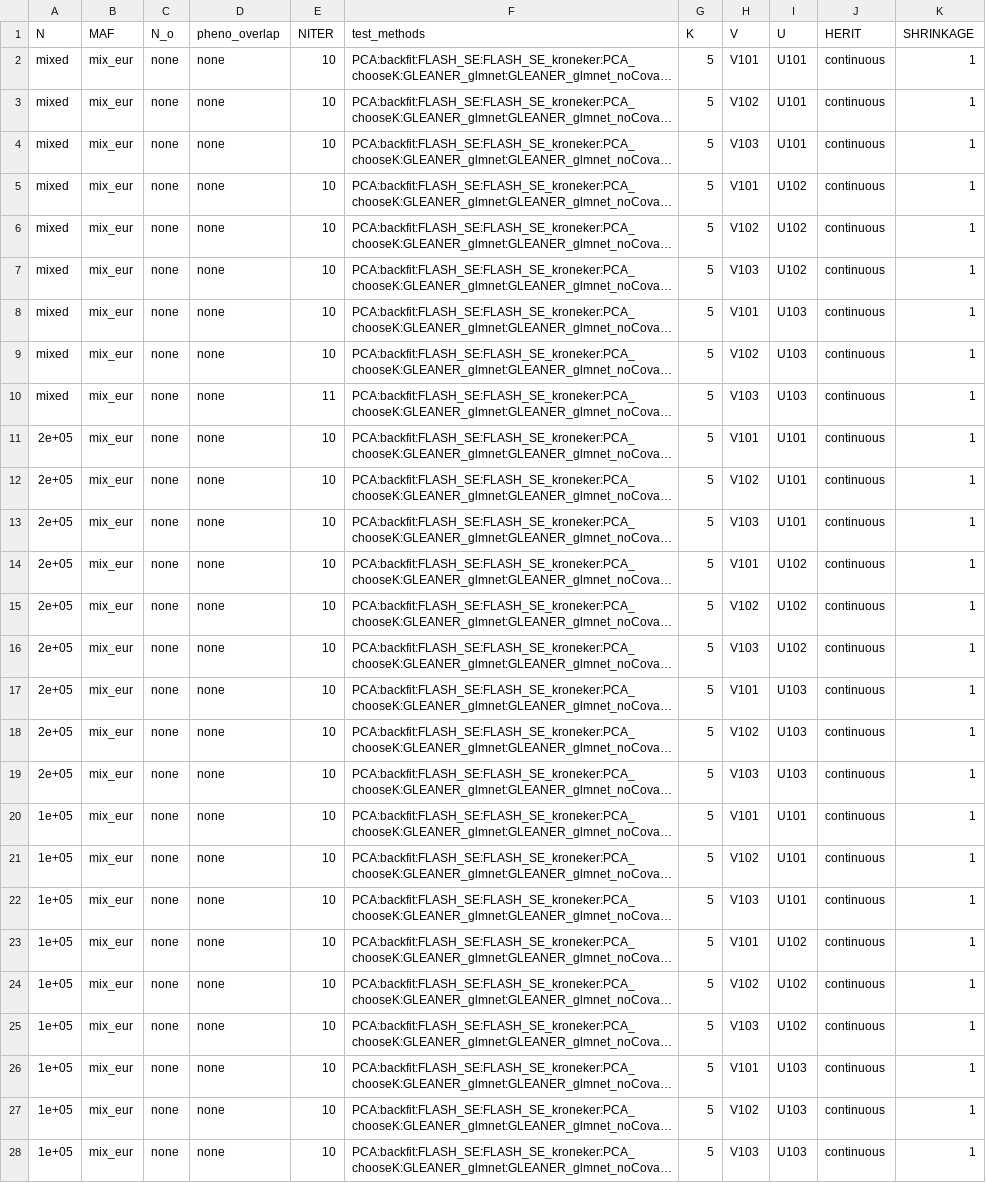
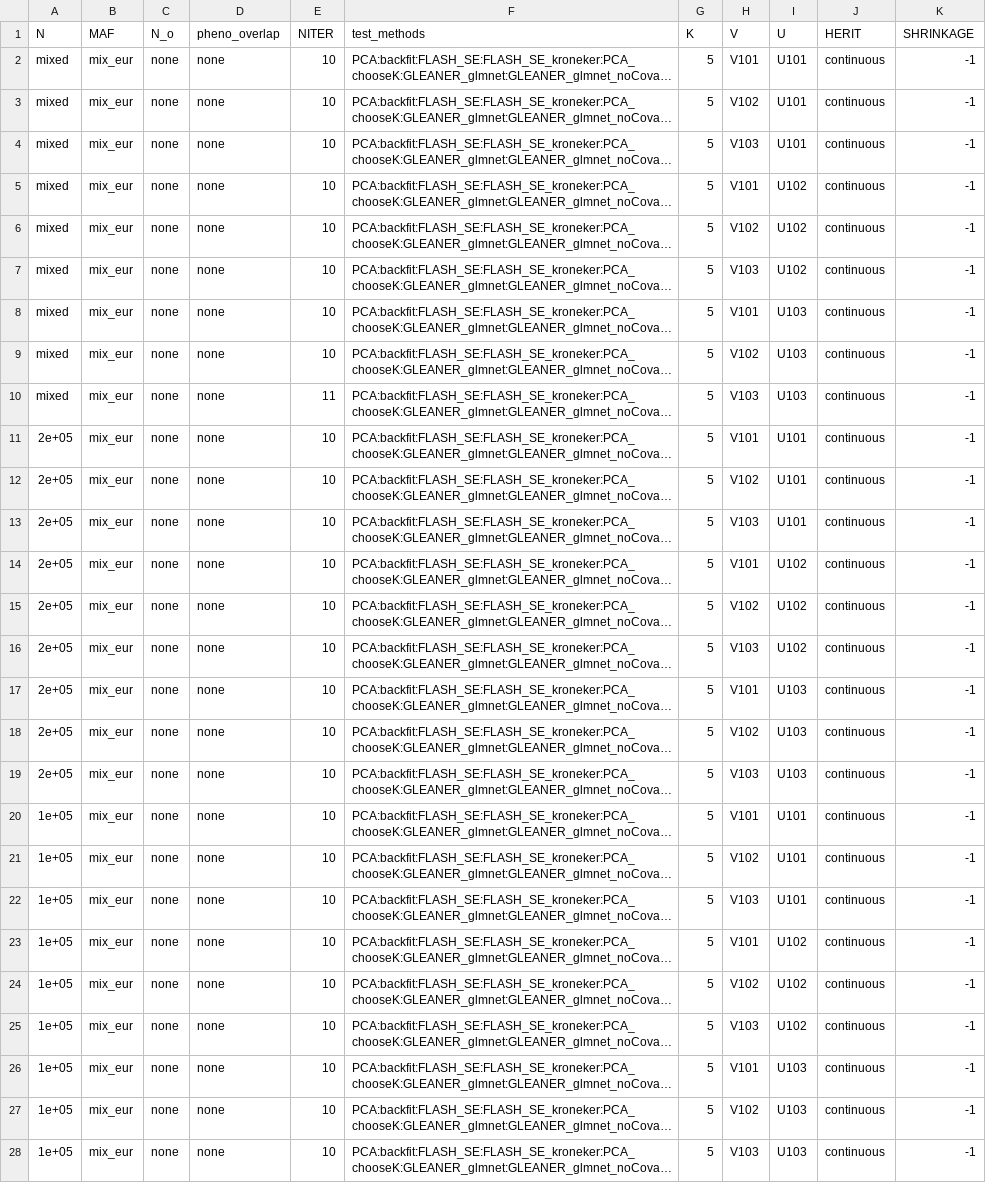
Before and after one commit to aomdahl/gleanr_workflow, a CSV file: manuscript_analyses/simulations/2_factor_based/setting_files/final_sim_no_overlap.csv, drawn as a sheet; only a part is shown; long unchanged cells end in …; the diff covers the shown part only; the diff names each change by its address in the sheet, - before the commit and + after, or states it on an @@ line.

```diff
--- a/manuscript_analyses/simulations/2_factor_based/setting_files/final_sim_no_overlap.csv
+++ b/manuscript_analyses/simulations/2_factor_based/setting_files/final_sim_no_overlap.csv
-K2:K28 (SHRINKAGE): 1
+K2:K28 (SHRINKAGE): -1
```
Also changed, not shown: 27 edited cells elsewhere in this file, manuscript_analyses/simulations/2_factor_based/setting_files/path_reference.csv, 3 other files.
